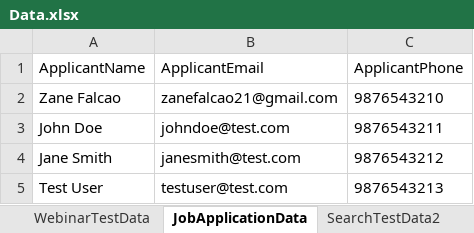
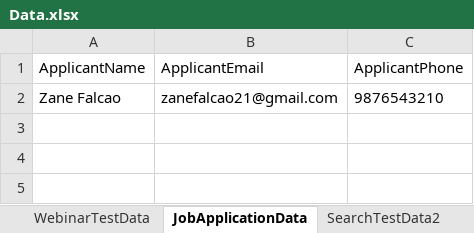
Before and after one commit to falcaozane/edureka-automation-testing, an Excel workbook: target/test-classes/ExcelData/Data.xlsx, sheet JobApplicationData, drawn as a sheet; values as stored, in another font and other column widths than the file's, no borders; the diff names each change by its address in the sheet, - before the commit and + after, or states it on an @@ line.

```diff
--- a/target/test-classes/ExcelData/Data.xlsx (sheet JobApplicationData)
+++ b/target/test-classes/ExcelData/Data.xlsx (sheet JobApplicationData)
-row 3: John Doe | johndoe@test.com | 9876543211
-row 4: Jane Smith | janesmith@test.com | 9876543212
-row 5: Test User | testuser@test.com | 9876543213
```
Also changed, not shown: 12 other files.
